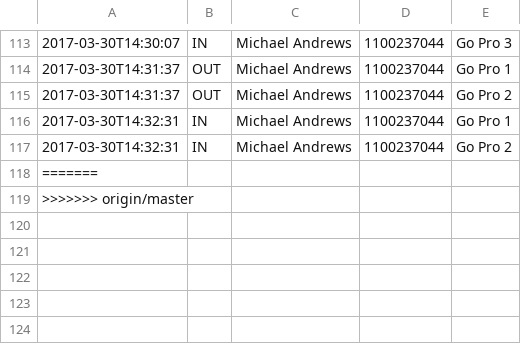
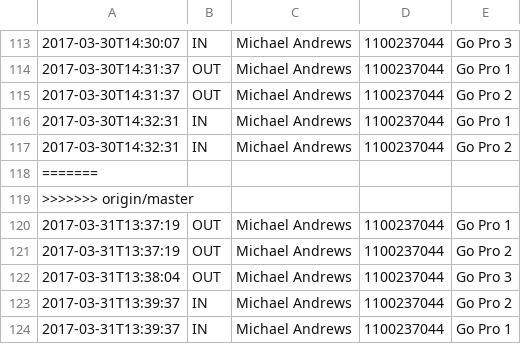
Before and after one commit to ashjtan/avtf-equipment, a CSV file: log.csv, drawn as a sheet; only a part is shown, gaps mark what is left out.

```diff
--- a/log.csv
+++ b/log.csv
@@ -119 +119,6 @@
 >>>>>>> origin/master
+2017-03-31T13:37:19,OUT,Michael Andrews,1100237044,Go Pro 1
+2017-03-31T13:37:19,OUT,Michael Andrews,1100237044,Go Pro 2
+2017-03-31T13:38:04,OUT,Michael Andrews,1100237044,Go Pro 3
+2017-03-31T13:39:37,IN,Michael Andrews,1100237044,Go Pro 2
+2017-03-31T13:39:37,IN,Michael Andrews,1100237044,Go Pro 1
```
Also changed, not shown: Resources/Sample Equipment.csv.
